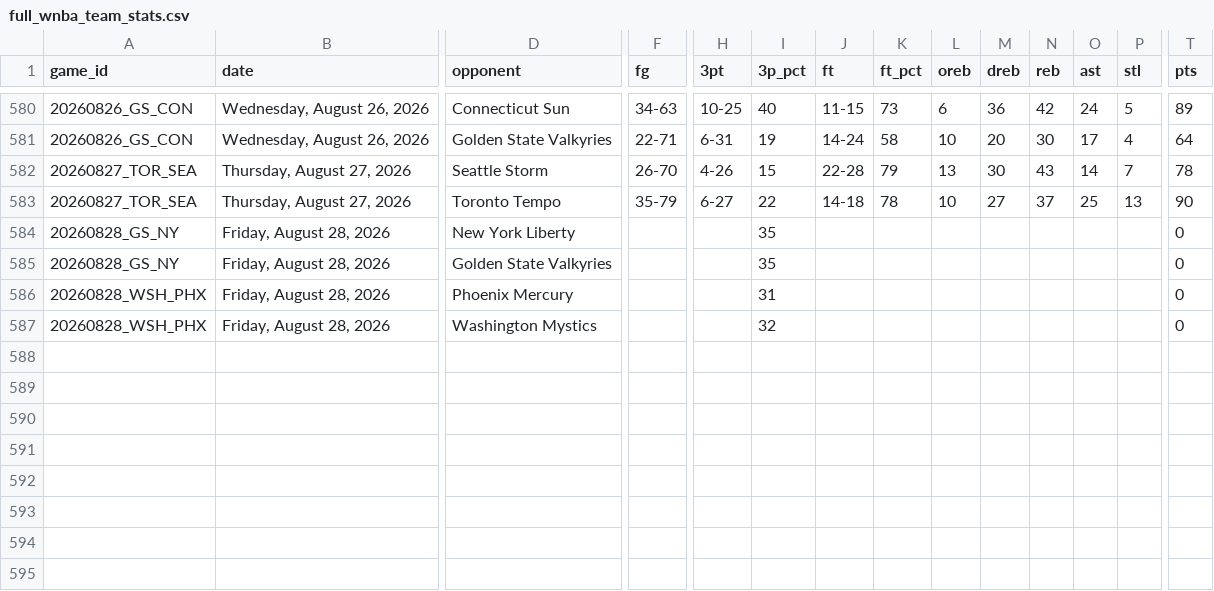
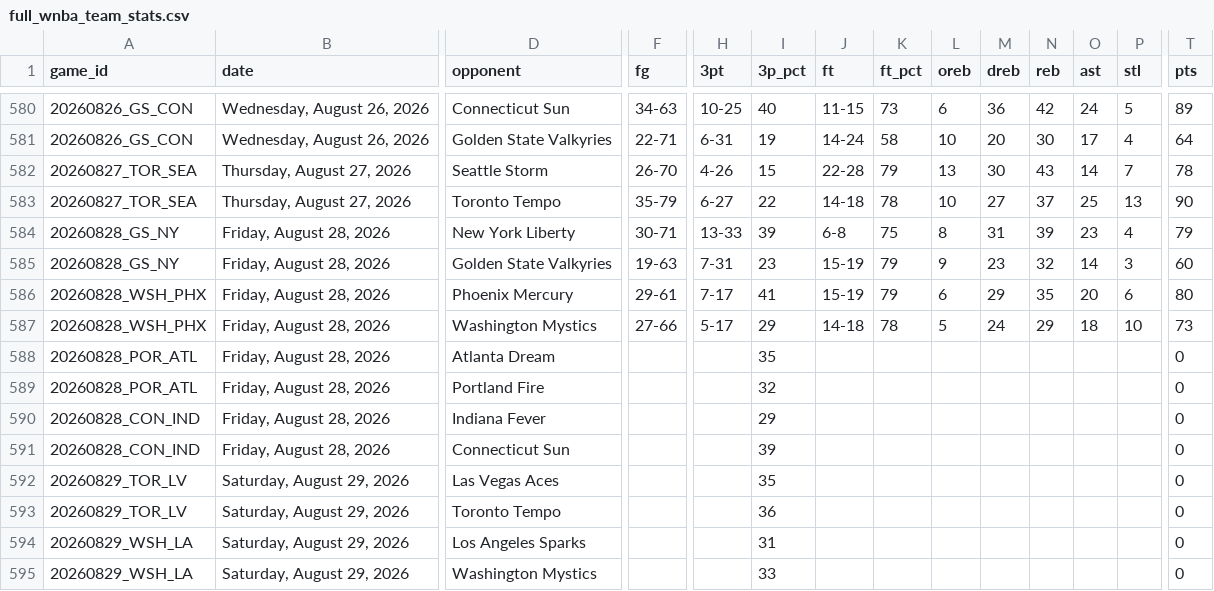
Before and after one commit to MikeOzomah/wnba-matchup-intelligence, a CSV file: data/full_wnba_team_stats.csv, drawn as a sheet; only a part is shown, gaps mark what is left out; removed rows and columns are numbered as before the commit, all else as after; rows hold the shown columns only; the diff covers the shown part only; the diff names each change by its address in the sheet, - before the commit and + after, or states it on an @@ line.

```diff
--- a/data/full_wnba_team_stats.csv
+++ b/data/full_wnba_team_stats.csv
-F584 (fg): (empty)
+F584 (fg): 30-71
-H584 (3pt): (empty)
+H584 (3pt): 13-33
-I584 (3p_pct): 35
+I584 (3p_pct): 39
-J584 (ft): (empty)
+J584 (ft): 6-8
-K584 (ft_pct): (empty)
+K584 (ft_pct): 75
-L584 (oreb): (empty)
+L584 (oreb): 8
-M584 (dreb): (empty)
+M584 (dreb): 31
-N584 (reb): (empty)
+N584 (reb): 39
-O584 (ast): (empty)
+O584 (ast): 23
-P584 (stl): (empty)
+P584 (stl): 4
-T584 (pts): 0
+T584 (pts): 79
-row 585: 20260828_GS_NY | Friday, August 28, 2026 | Golden State Valkyries |  |  | 35 |  |  |  |  |  |  |  | 0
+row 585: 20260828_GS_NY | Friday, August 28, 2026 | Golden State Valkyries | 19-63 | 7-31 | 23 | 15-19 | 79 | 9 | 23 | 32 | 14 | 3 | 60
+row 586: 20260828_WSH_PHX | Friday, August 28, 2026 | Phoenix Mercury | 29-61 | 7-17 | 41 | 15-19 | 79 | 6 | 29 | 35 | 20 | 6 | 80
+row 587: 20260828_WSH_PHX | Friday, August 28, 2026 | Washington Mystics | 27-66 | 5-17 | 29 | 14-18 | 78 | 5 | 24 | 29 | 18 | 10 | 73
+row 588: 20260828_POR_ATL | Friday, August 28, 2026 | Atlanta Dream |  |  | 35 |  |  |  |  |  |  |  | 0
+row 589: 20260828_POR_ATL | Friday, August 28, 2026 | Portland Fire |  |  | 32 |  |  |  |  |  |  |  | 0
+row 590: 20260828_CON_IND | Friday, August 28, 2026 | Indiana Fever |  |  | 29 |  |  |  |  |  |  |  | 0
+row 591: 20260828_CON_IND | Friday, August 28, 2026 | Connecticut Sun |  |  | 39 |  |  |  |  |  |  |  | 0
+row 592: 20260829_TOR_LV | Saturday, August 29, 2026 | Las Vegas Aces |  |  | 35 |  |  |  |  |  |  |  | 0
+row 593: 20260829_TOR_LV | Saturday, August 29, 2026 | Toronto Tempo |  |  | 36 |  |  |  |  |  |  |  | 0
-A594 (game_id): 20260828_WSH_PHX
+A594 (game_id): 20260829_WSH_LA
-B594 (date): Friday, August 28, 2026
+B594 (date): Saturday, August 29, 2026
-D594 (opponent): Phoenix Mercury
+D594 (opponent): Los Angeles Sparks
-row 587: 20260828_WSH_PHX | Friday, August 28, 2026 | Washington Mystics |  |  | 32 |  |  |  |  |  |  |  | 0
+row 595: 20260829_WSH_LA | Saturday, August 29, 2026 | Washington Mystics |  |  | 33 |  |  |  |  |  |  |  | 0
```
Also changed, not shown: 3 edited cells elsewhere in this file, outputs/advanced_wnba_metrics.csv, outputs/player_influence_profiles.csv, 2 other files.
